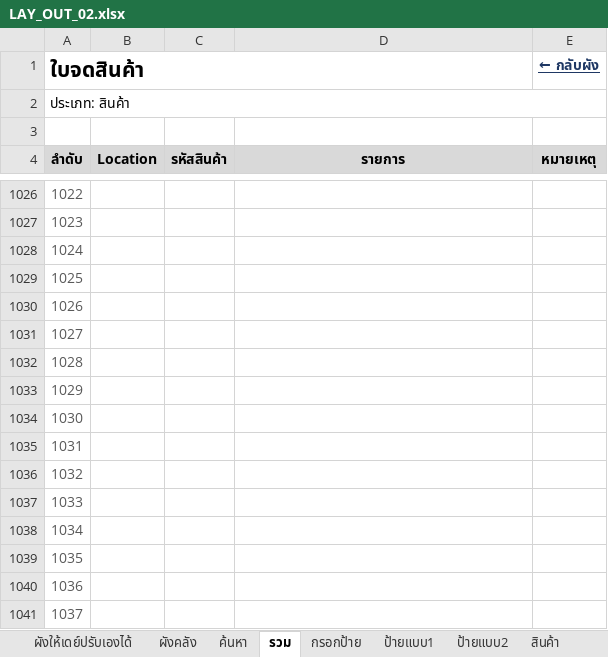
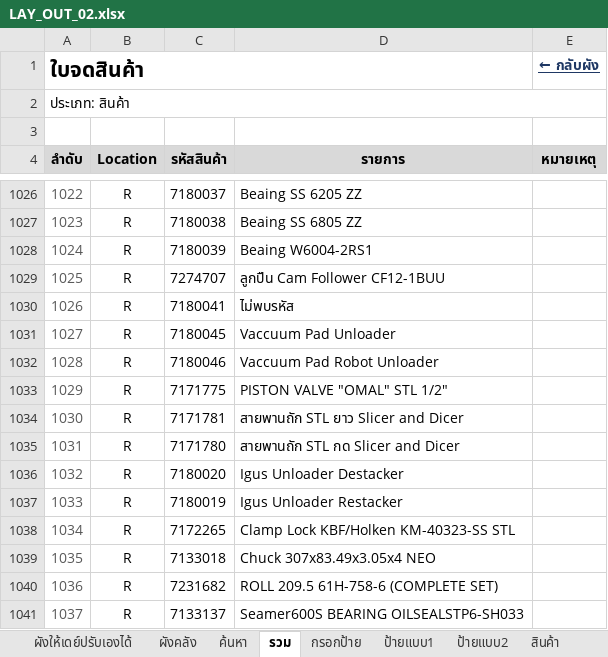
Before and after one commit to warawootkhatsongkram-lang/Layout-itail, an Excel workbook: LAY_OUT_02.xlsx, sheet รวม, drawn as a sheet; only a part is shown, gaps mark what is left out; values as stored, in another font and other column widths than the file's, no borders; conditional formats not drawn; the diff covers the shown part only; the diff names each change by its address in the sheet, - before the commit and + after, or states it on an @@ line.

```diff
--- a/LAY_OUT_02.xlsx (sheet รวม)
+++ b/LAY_OUT_02.xlsx (sheet รวม)
-B1026:B1041 (Location): (empty)
+B1026:B1041 (Location): R
-C1026 (รหัสสินค้า): (empty)
+C1026 (รหัสสินค้า): 7180037
-D1026 (รายการ): (empty)
+D1026 (รายการ): Beaing SS 6205 ZZ
-C1027 (รหัสสินค้า): (empty)
+C1027 (รหัสสินค้า): 7180038
-D1027 (รายการ): (empty)
+D1027 (รายการ): Beaing SS 6805 ZZ
-C1028 (รหัสสินค้า): (empty)
+C1028 (รหัสสินค้า): 7180039
-D1028 (รายการ): (empty)
+D1028 (รายการ): Beaing W6004-2RS1
-C1029 (รหัสสินค้า): (empty)
+C1029 (รหัสสินค้า): 7274707
-D1029 (รายการ): (empty)
+D1029 (รายการ): ลูกปืน Cam Follower CF12-1BUU
-C1030 (รหัสสินค้า): (empty)
+C1030 (รหัสสินค้า): 7180041
-D1030 (รายการ): (empty)
+D1030 (รายการ): ไม่พบรหัส
-C1031 (รหัสสินค้า): (empty)
+C1031 (รหัสสินค้า): 7180045
-D1031 (รายการ): (empty)
+D1031 (รายการ): Vaccuum Pad Unloader
-C1032 (รหัสสินค้า): (empty)
+C1032 (รหัสสินค้า): 7180046
-D1032 (รายการ): (empty)
+D1032 (รายการ): Vaccuum Pad Robot Unloader
-C1033 (รหัสสินค้า): (empty)
+C1033 (รหัสสินค้า): 7171775
-D1033 (รายการ): (empty)
+D1033 (รายการ): PISTON VALVE "OMAL" STL 1/2"
-C1034 (รหัสสินค้า): (empty)
+C1034 (รหัสสินค้า): 7171781
-D1034 (รายการ): (empty)
+D1034 (รายการ): สายพานถัก STL ยาว Slicer and Dicer
-C1035 (รหัสสินค้า): (empty)
+C1035 (รหัสสินค้า): 7171780
-D1035 (รายการ): (empty)
+D1035 (รายการ): สายพานถัก STL กด Slicer and Dicer
-C1036 (รหัสสินค้า): (empty)
+C1036 (รหัสสินค้า): 7180020
-D1036 (รายการ): (empty)
+D1036 (รายการ): Igus Unloader Destacker
-C1037 (รหัสสินค้า): (empty)
+C1037 (รหัสสินค้า): 7180019
-D1037 (รายการ): (empty)
+D1037 (รายการ): Igus Unloader Restacker
-C1038 (รหัสสินค้า): (empty)
+C1038 (รหัสสินค้า): 7172265
-D1038 (รายการ): (empty)
+D1038 (รายการ): Clamp Lock KBF/Holken KM-40323-SS STL
-C1039 (รหัสสินค้า): (empty)
+C1039 (รหัสสินค้า): 7133018
-D1039 (รายการ): (empty)
+D1039 (รายการ): Chuck 307x83.49x3.05x4 NEO
-C1040 (รหัสสินค้า): (empty)
+C1040 (รหัสสินค้า): 7231682
-D1040 (รายการ): (empty)
+D1040 (รายการ): ROLL 209.5 61H-758-6 (COMPLETE SET)
-C1041 (รหัสสินค้า): (empty)
+C1041 (รหัสสินค้า): 7133137
-D1041 (รายการ): (empty)
+D1041 (รายการ): Seamer600S BEARING OILSEALSTP6-SH033
```
Also changed, not shown: 1185 edited cells elsewhere in this sheet, 2 other files.
